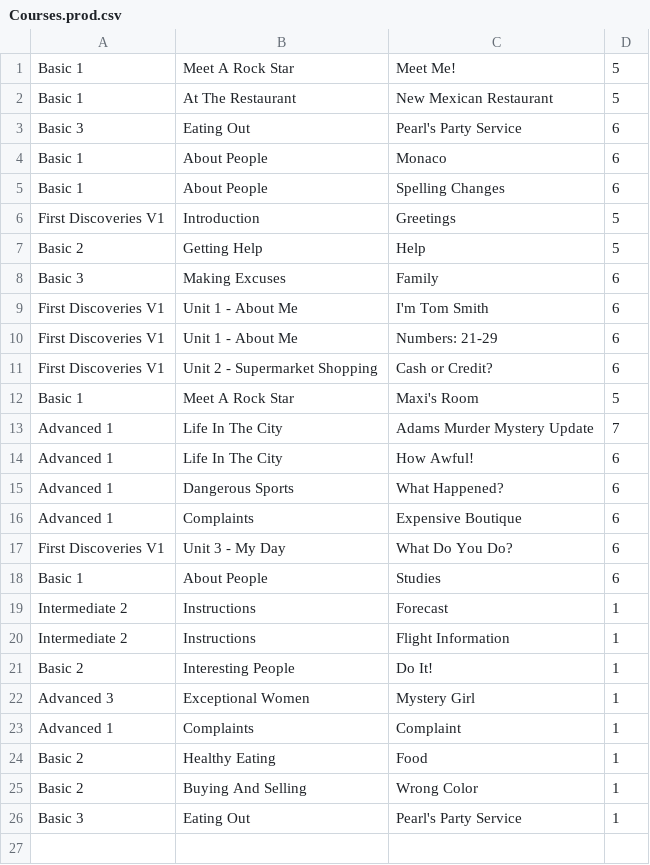
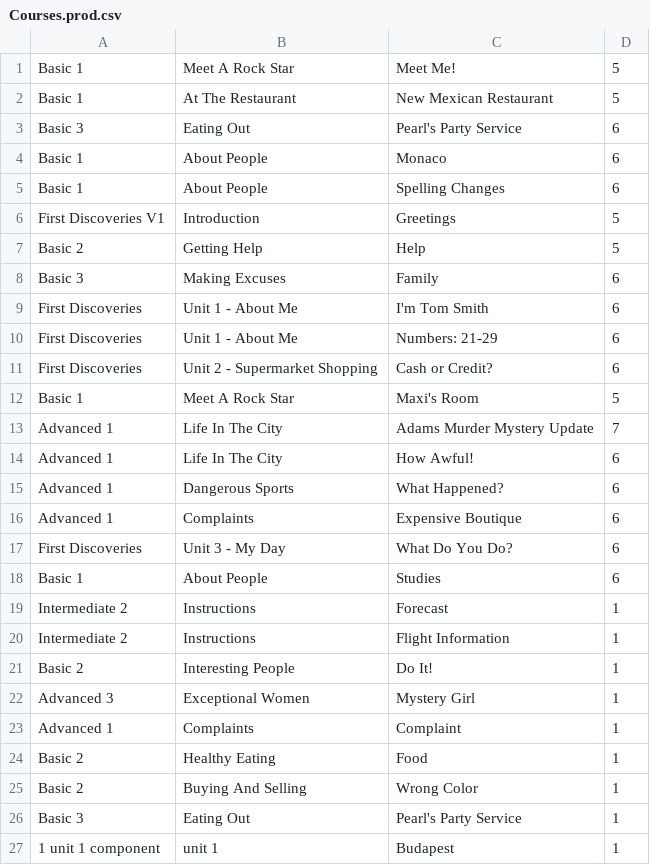
Before and after one commit to omerfiles/EduAutomation, a CSV file: files/csvFiles/Courses.prod.csv, drawn as a sheet.

Commit message:
updated course name for FD

```diff
--- a/files/csvFiles/Courses.prod.csv
+++ b/files/csvFiles/Courses.prod.csv
@@ -8,5 +8,5 @@ Basic 2,Getting Help,Help,5
 Basic 3,Making Excuses,Family,6
-First Discoveries V1,Unit 1 - About Me,I'm Tom Smith,6
-First Discoveries V1,Unit 1 - About Me,Numbers: 21-29,6
-First Discoveries V1,Unit 2 - Supermarket Shopping,Cash or Credit?,6
+First Discoveries,Unit 1 - About Me,I'm Tom Smith,6
+First Discoveries,Unit 1 - About Me,Numbers: 21-29,6
+First Discoveries,Unit 2 - Supermarket Shopping,Cash or Credit?,6
 Basic 1,Meet A Rock Star,Maxi's Room,5
@@ -16,3 +16,3 @@ Advanced 1,Dangerous Sports,What Happened?,6
 Advanced 1,Complaints,Expensive Boutique,6
-First Discoveries V1,Unit 3 - My Day,What Do You Do?,6
+First Discoveries,Unit 3 - My Day,What Do You Do?,6
 Basic 1,About People,Studies,6
@@ -26 +26,2 @@ Basic 2,Buying And Selling,Wrong Color,1
 Basic 3,Eating Out,Pearl's Party Service,1
+1 unit 1 component,unit 1,Budapest,1
```
